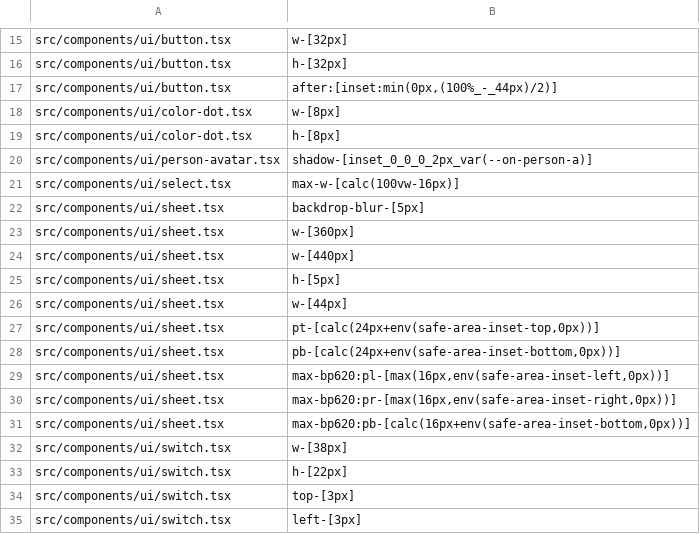
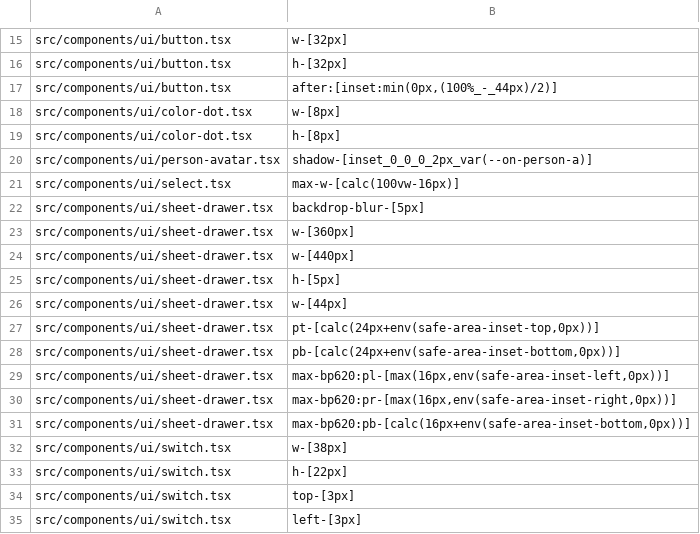
Before and after one commit to bruno-c-p/twogether, a TSV file: scripts/fitness-px-baseline.tsv, drawn as a sheet; only a part is shown, gaps mark what is left out.

```diff
--- a/scripts/fitness-px-baseline.tsv
+++ b/scripts/fitness-px-baseline.tsv
@@ -21,12 +21,12 @@ src/components/ui/person-avatar.tsx	shadow-[inset_0_0_0_2px_var(--on-person-a)]
 src/components/ui/select.tsx	max-w-[calc(100vw-16px)]
-src/components/ui/sheet.tsx	backdrop-blur-[5px]
-src/components/ui/sheet.tsx	w-[360px]
-src/components/ui/sheet.tsx	w-[440px]
-src/components/ui/sheet.tsx	h-[5px]
-src/components/ui/sheet.tsx	w-[44px]
-src/components/ui/sheet.tsx	pt-[calc(24px+env(safe-area-inset-top,0px))]
-src/components/ui/sheet.tsx	pb-[calc(24px+env(safe-area-inset-bottom,0px))]
-src/components/ui/sheet.tsx	max-bp620:pl-[max(16px,env(safe-area-inset-left,0px))]
-src/components/ui/sheet.tsx	max-bp620:pr-[max(16px,env(safe-area-inset-right,0px))]
-src/components/ui/sheet.tsx	max-bp620:pb-[calc(16px+env(safe-area-inset-bottom,0px))]
+src/components/ui/sheet-drawer.tsx	backdrop-blur-[5px]
+src/components/ui/sheet-drawer.tsx	w-[360px]
+src/components/ui/sheet-drawer.tsx	w-[440px]
+src/components/ui/sheet-drawer.tsx	h-[5px]
+src/components/ui/sheet-drawer.tsx	w-[44px]
+src/components/ui/sheet-drawer.tsx	pt-[calc(24px+env(safe-area-inset-top,0px))]
+src/components/ui/sheet-drawer.tsx	pb-[calc(24px+env(safe-area-inset-bottom,0px))]
+src/components/ui/sheet-drawer.tsx	max-bp620:pl-[max(16px,env(safe-area-inset-left,0px))]
+src/components/ui/sheet-drawer.tsx	max-bp620:pr-[max(16px,env(safe-area-inset-right,0px))]
+src/components/ui/sheet-drawer.tsx	max-bp620:pb-[calc(16px+env(safe-area-inset-bottom,0px))]
 src/components/ui/switch.tsx	w-[38px]
```
Also changed, not shown: 5 other files.
